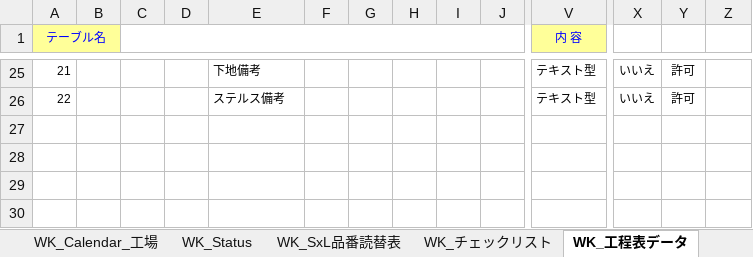
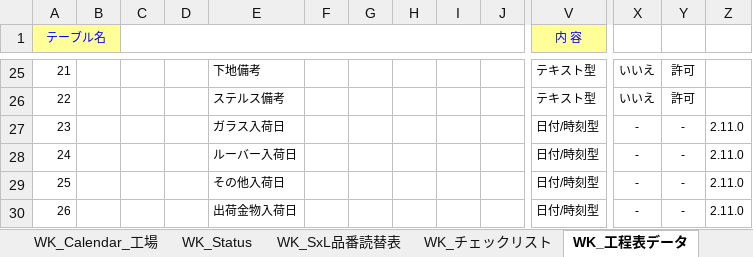
Before and after one commit to KennyAsayama/TEST, an Excel workbook: vbacGUI/bin/ACCDBテーブル定義NEW.xlsm, sheet WK_工程表データ, drawn as a sheet; only a part is shown, gaps mark what is left out; values as stored, in another font and other column widths than the file's, no borders; rows hold the shown columns only; the diff names each change by its address in the sheet, - before the commit and + after, or states it on an @@ line.

```diff
--- a/vbacGUI/bin/ACCDBテーブル定義NEW.xlsm (sheet WK_工程表データ)
+++ b/vbacGUI/bin/ACCDBテーブル定義NEW.xlsm (sheet WK_工程表データ)
+row 27: 23 |  |  |  | ガラス入荷日 |  |  |  |  |  | 日付/時刻型 | - | - | 2.11.0
+row 28: 24 |  |  |  | ルーバー入荷日 |  |  |  |  |  | 日付/時刻型 | - | - | 2.11.0
+row 29: 25 |  |  |  | その他入荷日 |  |  |  |  |  | 日付/時刻型 | - | - | 2.11.0
+row 30: 26 |  |  |  | 出荷金物入荷日 |  |  |  |  |  | 日付/時刻型 | - | - | 2.11.0
```
Also changed, not shown: sheet WK_FullHeightライン指示, 25 other files.
